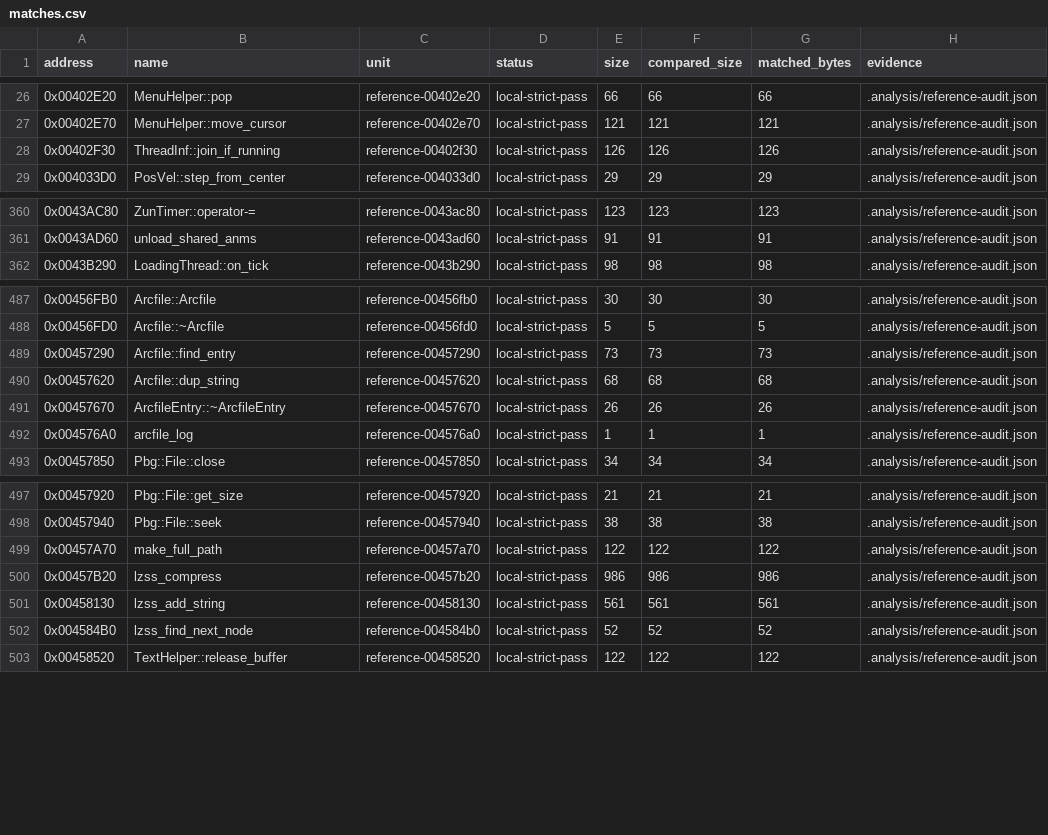
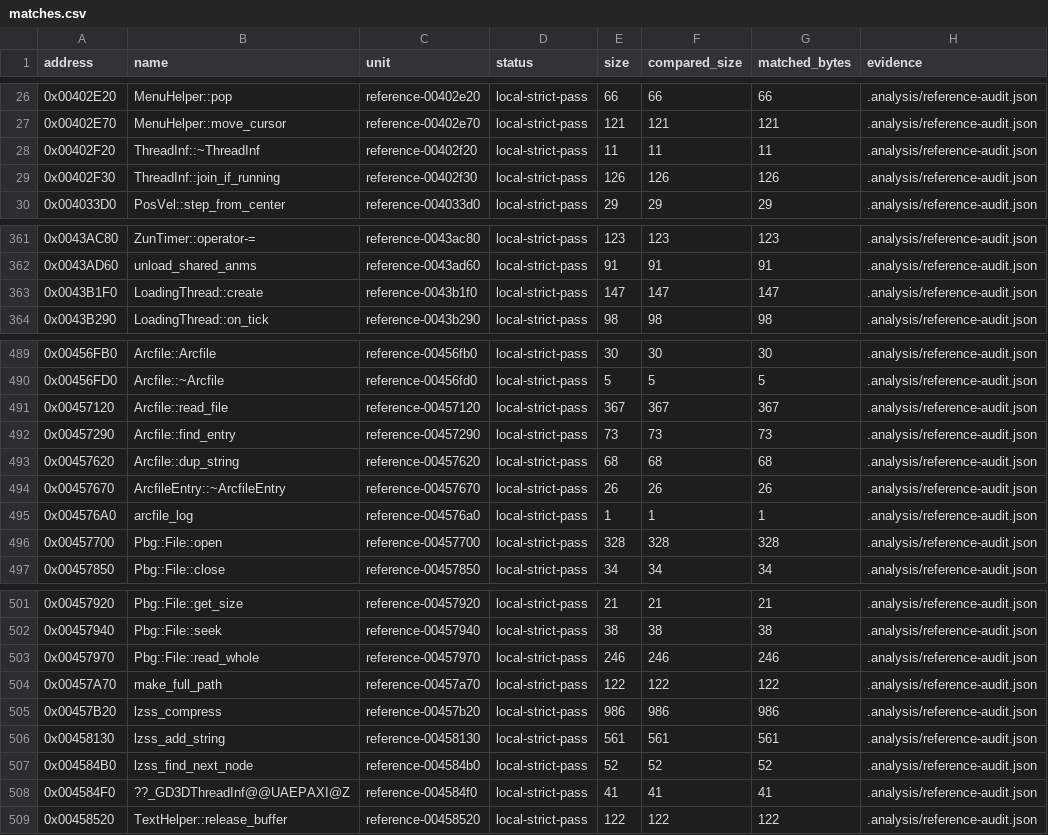
Before and after one commit to N0zoM1z0/th16, a CSV file: config/matches.csv, drawn as a sheet; only a part is shown, gaps mark what is left out.

```diff
--- a/config/matches.csv
+++ b/config/matches.csv
@@ -27,2 +27,3 @@ address,name,unit,status,size,compared_size,matched_bytes,evidence
 0x00402E70,MenuHelper::move_cursor,reference-00402e70,local-strict-pass,121,121,121,.analysis/reference-audit.json
+0x00402F20,ThreadInf::~ThreadInf,reference-00402f20,local-strict-pass,11,11,11,.analysis/reference-audit.json
 0x00402F30,ThreadInf::join_if_running,reference-00402f30,local-strict-pass,126,126,126,.analysis/reference-audit.json
@@ -361,2 +362,3 @@ address,name,unit,status,size,compared_size,matched_bytes,evidence
 0x0043AD60,unload_shared_anms,reference-0043ad60,local-strict-pass,91,91,91,.analysis/reference-audit.json
+0x0043B1F0,LoadingThread::create,reference-0043b1f0,local-strict-pass,147,147,147,.analysis/reference-audit.json
 0x0043B290,LoadingThread::on_tick,reference-0043b290,local-strict-pass,98,98,98,.analysis/reference-audit.json
@@ -488,2 +490,3 @@ address,name,unit,status,size,compared_size,matched_bytes,evidence
 0x00456FD0,Arcfile::~Arcfile,reference-00456fd0,local-strict-pass,5,5,5,.analysis/reference-audit.json
+0x00457120,Arcfile::read_file,reference-00457120,local-strict-pass,367,367,367,.analysis/reference-audit.json
 0x00457290,Arcfile::find_entry,reference-00457290,local-strict-pass,73,73,73,.analysis/reference-audit.json
@@ -492,2 +495,3 @@ address,name,unit,status,size,compared_size,matched_bytes,evidence
 0x004576A0,arcfile_log,reference-004576a0,local-strict-pass,1,1,1,.analysis/reference-audit.json
+0x00457700,Pbg::File::open,reference-00457700,local-strict-pass,328,328,328,.analysis/reference-audit.json
 0x00457850,Pbg::File::close,reference-00457850,local-strict-pass,34,34,34,.analysis/reference-audit.json
@@ -498,2 +502,3 @@ address,name,unit,status,size,compared_size,matched_bytes,evidence
 0x00457940,Pbg::File::seek,reference-00457940,local-strict-pass,38,38,38,.analysis/reference-audit.json
+0x00457970,Pbg::File::read_whole,reference-00457970,local-strict-pass,246,246,246,.analysis/reference-audit.json
 0x00457A70,make_full_path,reference-00457a70,local-strict-pass,122,122,122,.analysis/reference-audit.json
@@ -502,2 +507,3 @@ address,name,unit,status,size,compared_size,matched_bytes,evidence
 0x004584B0,lzss_find_next_node,reference-004584b0,local-strict-pass,52,52,52,.analysis/reference-audit.json
+0x004584F0,??_GD3DThreadInf@@UAEPAXI@Z,reference-004584f0,local-strict-pass,41,41,41,.analysis/reference-audit.json
 0x00458520,TextHelper::release_buffer,reference-00458520,local-strict-pass,122,122,122,.analysis/reference-audit.json
```
Also changed, not shown: config/function-boundaries.csv, config/functions.csv, 9 other files.
